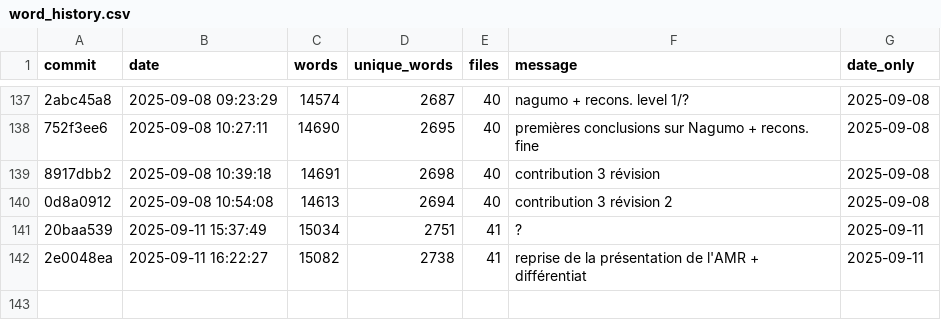
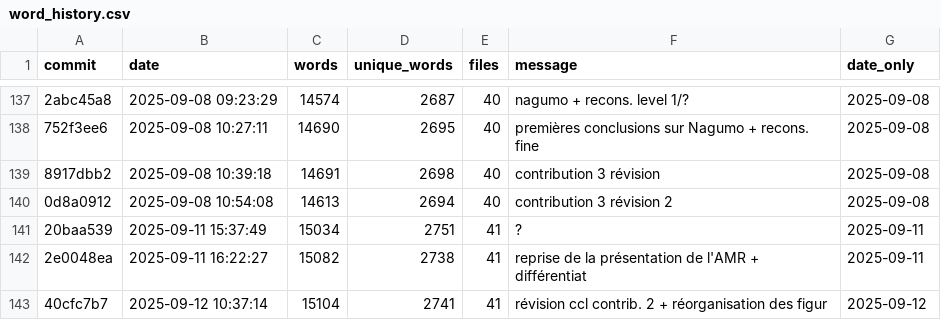
Before and after one commit to Ocelot-Pale/rapport_PFE, a CSV file: word_history.csv, drawn as a sheet; only a part is shown, gaps mark what is left out; the diff names each change by its address in the sheet, - before the commit and + after, or states it on an @@ line.

```diff
--- a/word_history.csv
+++ b/word_history.csv
+row 143: 40cfc7b7 | 2025-09-12 10:37:14 | 15104 | 2741 | 41 | révision ccl contrib. 2 + réorganisation des figur | 2025-09-12
```
Also changed, not shown: 3 other files.
